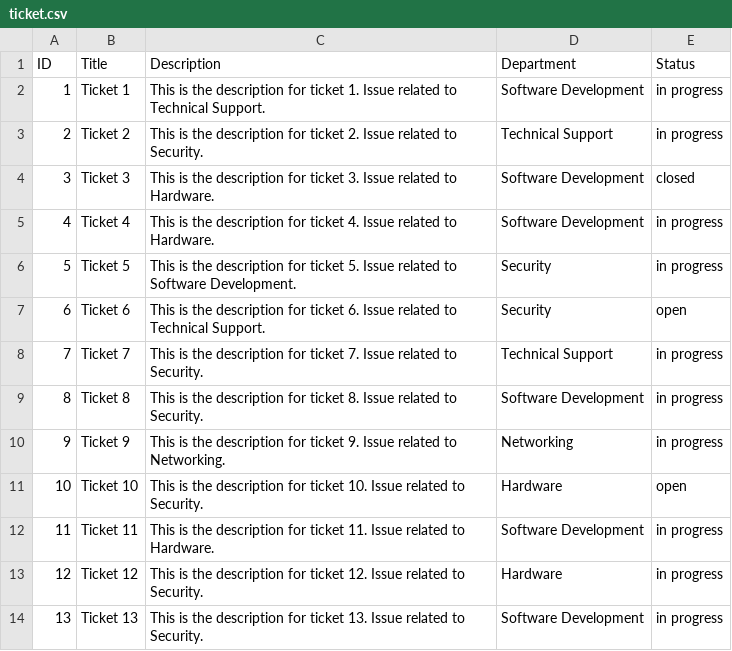
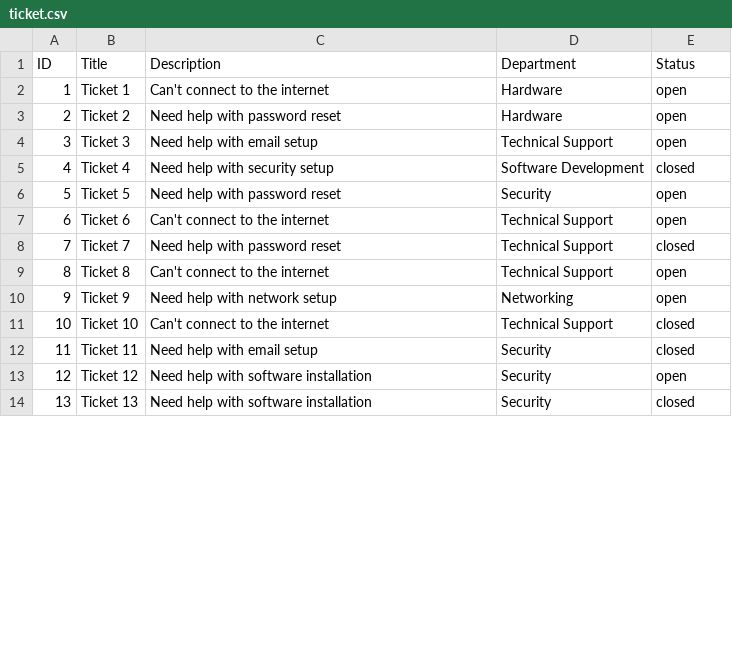
Before and after one commit to AIlhomov/Ticketing-System, a CSV file: sql/ticket.csv, drawn as a sheet; only a part is shown; the diff covers the shown part only.

Commit message:
chore: Update ticket generation script and ticket data

```diff
--- a/sql/ticket.csv
+++ b/sql/ticket.csv
@@ -1,14 +1,14 @@
 ID,Title,Description,Department,Status
-1,Ticket 1,This is the description for ticket 1. Issue related to Technical Support.,Software Development,in progress
-2,Ticket 2,This is the description for ticket 2. Issue related to Security.,Technical Support,in progress
-3,Ticket 3,This is the description for ticket 3. Issue related to Hardware.,Software Development,closed
-4,Ticket 4,This is the description for ticket 4. Issue related to Hardware.,Software Development,in progress
-5,Ticket 5,This is the description for ticket 5. Issue related to Software Development.,Security,in progress
-6,Ticket 6,This is the description for ticket 6. Issue related to Technical Support.,Security,open
-7,Ticket 7,This is the description for ticket 7. Issue related to Security.,Technical Support,in progress
-8,Ticket 8,This is the description for ticket 8. Issue related to Security.,Software Development,in progress
-9,Ticket 9,This is the description for ticket 9. Issue related to Networking.,Networking,in progress
-10,Ticket 10,This is the description for ticket 10. Issue related to Security.,Hardware,open
-11,Ticket 11,This is the description for ticket 11. Issue related to Hardware.,Software Development,in progress
-12,Ticket 12,This is the description for ticket 12. Issue related to Security.,Hardware,in progress
-13,Ticket 13,This is the description for ticket 13. Issue related to Security.,Software Development,in progress
+1,Ticket 1,Can't connect to the internet,Hardware,open
+2,Ticket 2,Need help with password reset,Hardware,open
+3,Ticket 3,Need help with email setup,Technical Support,open
+4,Ticket 4,Need help with security setup,Software Development,closed
+5,Ticket 5,Need help with password reset,Security,open
+6,Ticket 6,Can't connect to the internet,Technical Support,open
+7,Ticket 7,Need help with password reset,Technical Support,closed
+8,Ticket 8,Can't connect to the internet,Technical Support,open
+9,Ticket 9,Need help with network setup,Networking,open
+10,Ticket 10,Can't connect to the internet,Technical Support,closed
+11,Ticket 11,Need help with email setup,Security,closed
+12,Ticket 12,Need help with software installation,Security,open
+13,Ticket 13,Need help with software installation,Security,closed
```
Also changed, not shown: 20 edited cells elsewhere in this file, 1 other file.
